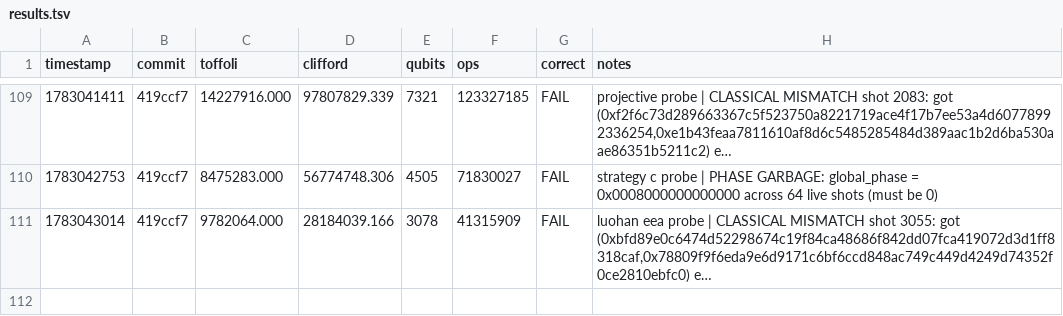
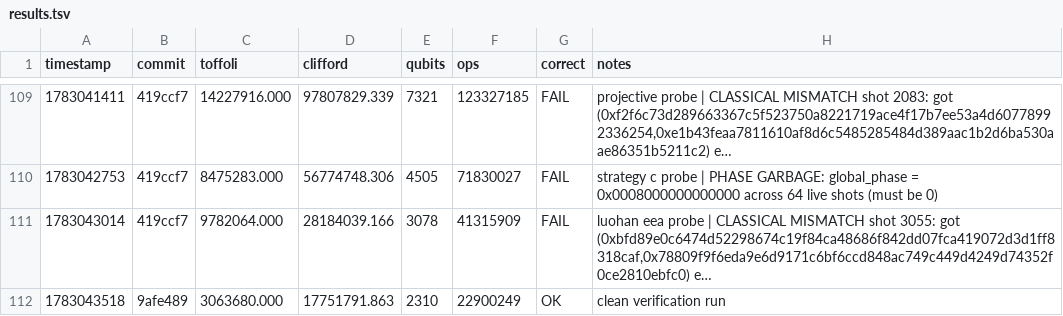
Before and after one commit to Jtoro109/ecdsafail-myChallenge, a TSV file: results.tsv, drawn as a sheet; only a part is shown, gaps mark what is left out; long unchanged cells end in …; the diff names each change by its address in the sheet, - before the commit and + after, or states it on an @@ line.

Commit message:
Add clean verification run to results.tsv

```diff
--- a/results.tsv
+++ b/results.tsv
+row 112: 1783043518 | 9afe489 | 3063680.000 | 17751791.863 | 2310 | 22900249 | OK | clean verification run
```
